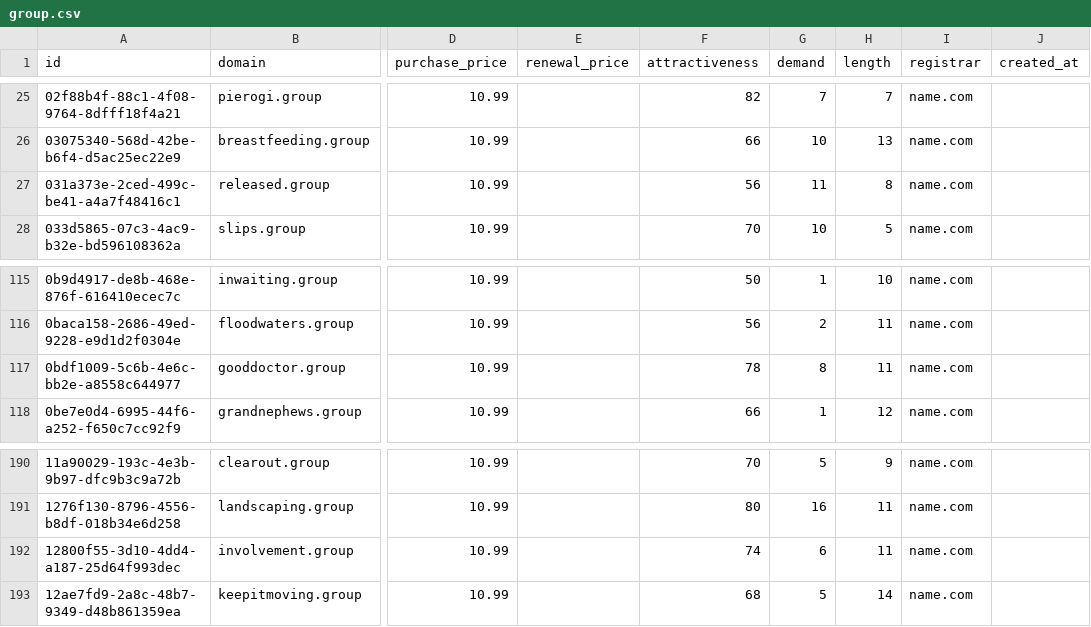
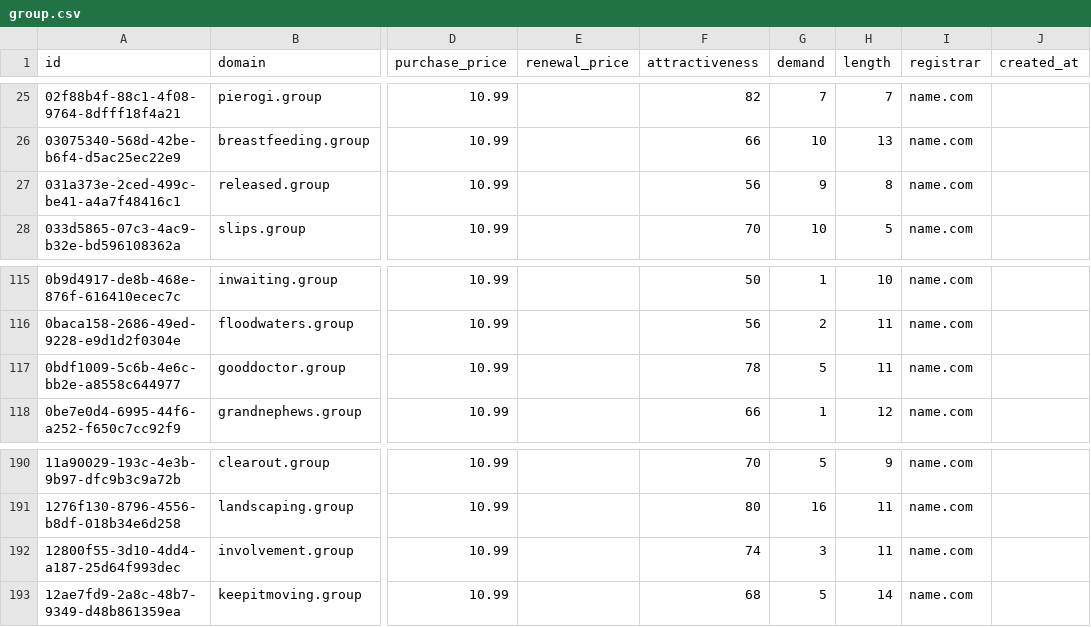
Before and after one commit to UniqueDomains/group-oneword-domains, a CSV file: group.csv, drawn as a sheet; only a part is shown, gaps mark what is left out; the diff names each change by its address in the sheet, - before the commit and + after, or states it on an @@ line.

Commit message:
Domains update

```diff
--- a/group.csv
+++ b/group.csv
-G27 (demand): 11
+G27 (demand): 9
-G117 (demand): 8
+G117 (demand): 5
-G192 (demand): 6
+G192 (demand): 3
```
Also changed, not shown: 4 other files.
